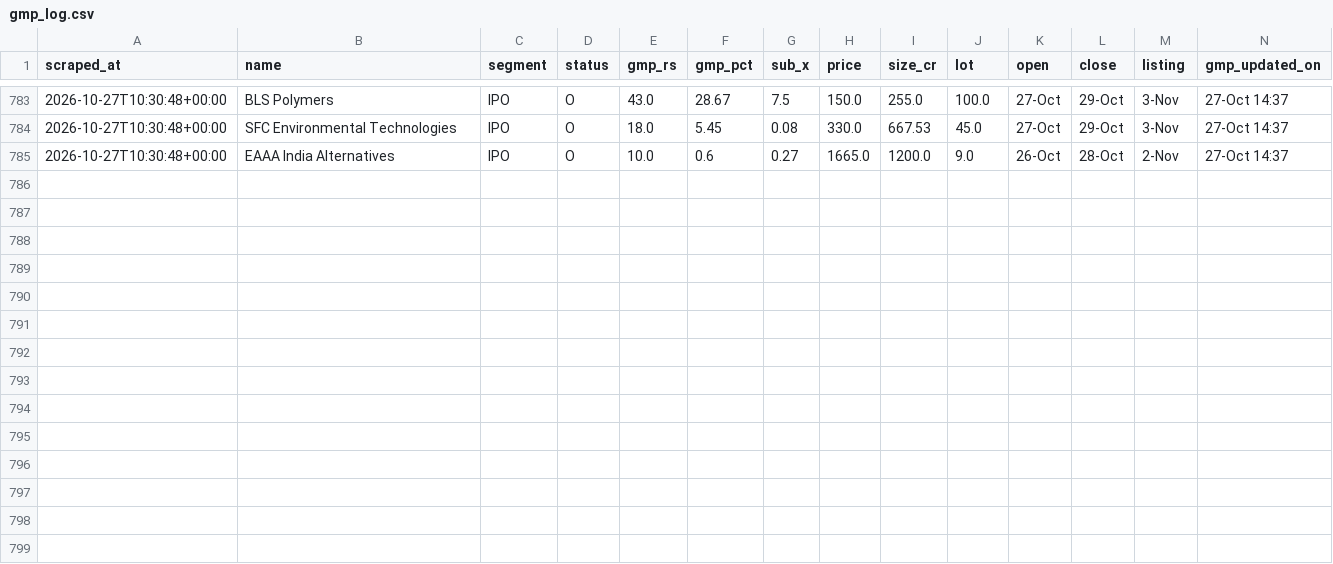
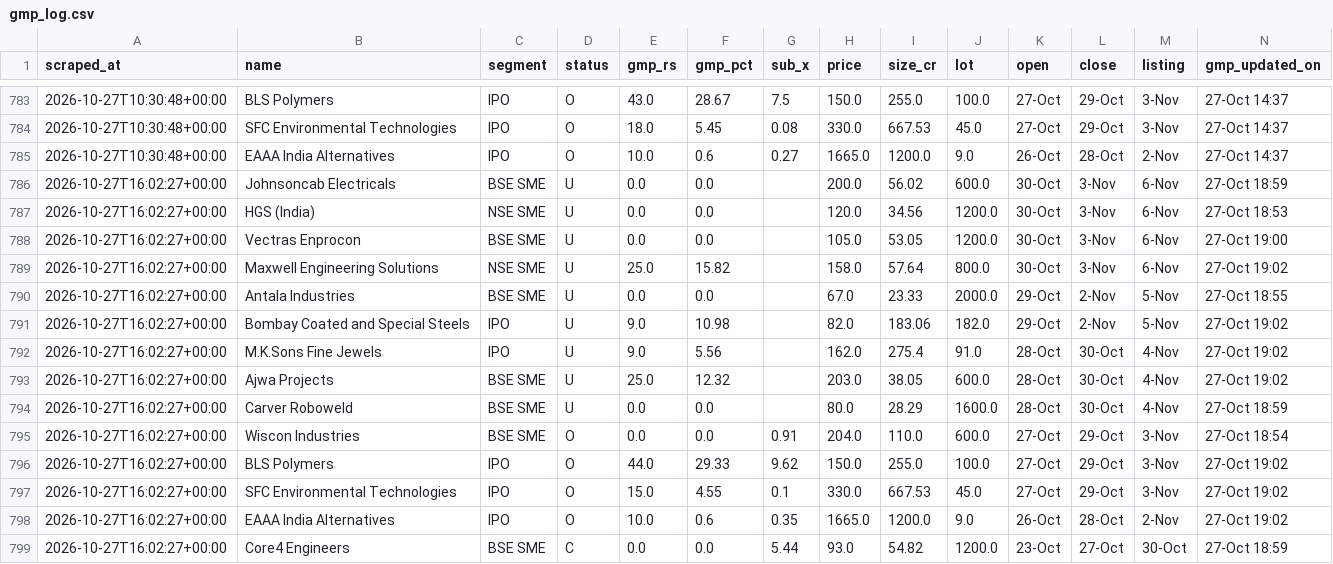
Before and after one commit to NipunRaj96/ipo-agent, a CSV file: data/gmp_log.csv, drawn as a sheet; only a part is shown, gaps mark what is left out.

```diff
--- a/data/gmp_log.csv
+++ b/data/gmp_log.csv
@@ -785 +785,15 @@ scraped_at,name,segment,status,gmp_rs,gmp_pct,sub_x,price,size_cr,lot,open,close
 2026-10-27T10:30:48+00:00,EAAA India Alternatives,IPO,O,10.0,0.6,0.27,1665.0,1200.0,9.0,26-Oct,28-Oct,2-Nov,27-Oct 14:37
+2026-10-27T16:02:27+00:00,Johnsoncab Electricals,BSE SME,U,0.0,0.0,,200.0,56.02,600.0,30-Oct,3-Nov,6-Nov,27-Oct 18:59
+2026-10-27T16:02:27+00:00,HGS (India),NSE SME,U,0.0,0.0,,120.0,34.56,1200.0,30-Oct,3-Nov,6-Nov,27-Oct 18:53
+2026-10-27T16:02:27+00:00,Vectras Enprocon,BSE SME,U,0.0,0.0,,105.0,53.05,1200.0,30-Oct,3-Nov,6-Nov,27-Oct 19:00
+2026-10-27T16:02:27+00:00,Maxwell Engineering Solutions,NSE SME,U,25.0,15.82,,158.0,57.64,800.0,30-Oct,3-Nov,6-Nov,27-Oct 19:02
+2026-10-27T16:02:27+00:00,Antala Industries,BSE SME,U,0.0,0.0,,67.0,23.33,2000.0,29-Oct,2-Nov,5-Nov,27-Oct 18:55
+2026-10-27T16:02:27+00:00,Bombay Coated and Special Steels,IPO,U,9.0,10.98,,82.0,183.06,182.0,29-Oct,2-Nov,5-Nov,27-Oct 19:02
+2026-10-27T16:02:27+00:00,M.K.Sons Fine Jewels,IPO,U,9.0,5.56,,162.0,275.4,91.0,28-Oct,30-Oct,4-Nov,27-Oct 19:02
+2026-10-27T16:02:27+00:00,Ajwa Projects,BSE SME,U,25.0,12.32,,203.0,38.05,600.0,28-Oct,30-Oct,4-Nov,27-Oct 19:02
+2026-10-27T16:02:27+00:00,Carver Roboweld,BSE SME,U,0.0,0.0,,80.0,28.29,1600.0,28-Oct,30-Oct,4-Nov,27-Oct 18:59
+2026-10-27T16:02:27+00:00,Wiscon Industries,BSE SME,O,0.0,0.0,0.91,204.0,110.0,600.0,27-Oct,29-Oct,3-Nov,27-Oct 18:54
+2026-10-27T16:02:27+00:00,BLS Polymers,IPO,O,44.0,29.33,9.62,150.0,255.0,100.0,27-Oct,29-Oct,3-Nov,27-Oct 19:02
+2026-10-27T16:02:27+00:00,SFC Environmental Technologies,IPO,O,15.0,4.55,0.1,330.0,667.53,45.0,27-Oct,29-Oct,3-Nov,27-Oct 19:02
+2026-10-27T16:02:27+00:00,EAAA India Alternatives,IPO,O,10.0,0.6,0.35,1665.0,1200.0,9.0,26-Oct,28-Oct,2-Nov,27-Oct 19:02
+2026-10-27T16:02:27+00:00,Core4 Engineers,BSE SME,C,0.0,0.0,5.44,93.0,54.82,1200.0,23-Oct,27-Oct,30-Oct,27-Oct 18:59
```
Also changed, not shown: data/sub_log.csv.
